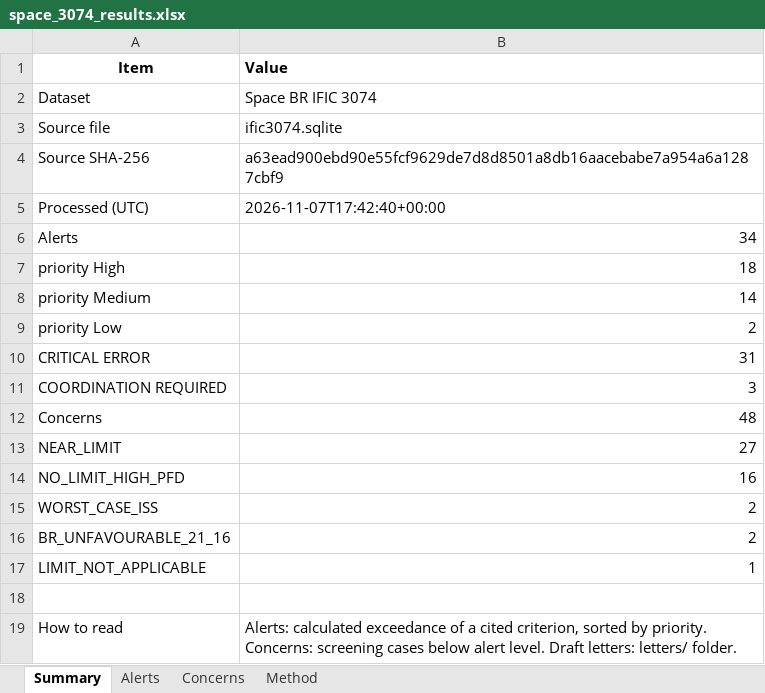
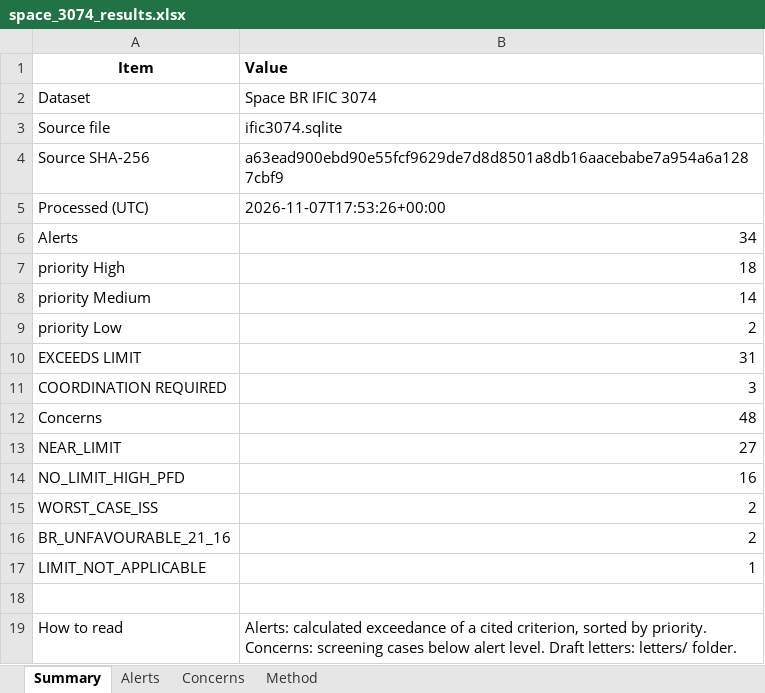
Before and after one commit to Wilperi22/SinceAI-Traficom, an Excel workbook: runs/space_3074/space_3074_results.xlsx, sheet Summary, drawn as a sheet; values as stored, in another font and other column widths than the file's, no borders; the diff names each change by its address in the sheet, - before the commit and + after, or states it on an @@ line.

```diff
--- a/runs/space_3074/space_3074_results.xlsx (sheet Summary)
+++ b/runs/space_3074/space_3074_results.xlsx (sheet Summary)
-B5 (Value): 2026-11-07T17:42:40+00:00
+B5 (Value): 2026-11-07T17:53:26+00:00
-A10 (Item): CRITICAL ERROR
+A10 (Item): EXCEEDS LIMIT
```
Also changed, not shown: sheet Alerts, runs/space_3083/space_3083_results.xlsx, runs/terrestrial_3076/terrestrial_3076_results.xlsx, 49 other files.
